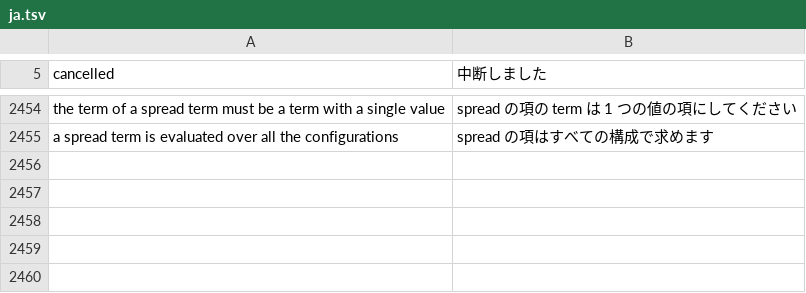
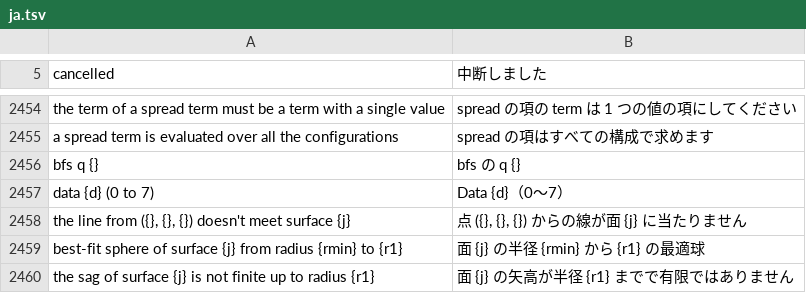
Before and after one commit to masa-iwm/lensbench, a TSV file: crates/lensbench-core/lang/ja.tsv, drawn as a sheet; only a part is shown, gaps mark what is left out.

```diff
--- a/crates/lensbench-core/lang/ja.tsv
+++ b/crates/lensbench-core/lang/ja.tsv
@@ -2456 +2456,6 @@ the term of a spread term must be a term with a single value	spread の項の te
 a spread term is evaluated over all the configurations	spread の項はすべての構成で求めます
+bfs q {}	bfs の q {}
+data {d} (0 to 7)	Data {d}（0〜7）
+the line from ({}, {}, {}) doesn't meet surface {j}	点 ({}, {}, {}) からの線が面 {j} に当たりません
+best-fit sphere of surface {j} from radius {rmin} to {r1}	面 {j} の半径 {rmin} から {r1} の最適球
+the sag of surface {j} is not finite up to radius {r1}	面 {j} の矢高が半径 {r1} までで有限ではありません
```
Also changed, not shown: crates/lensbench-gui/lang/ja.tsv, 17 other files.
